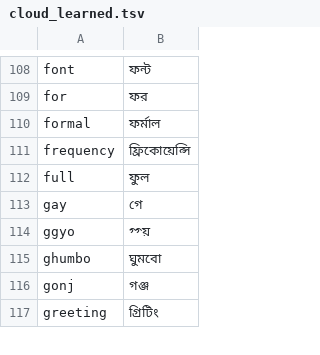
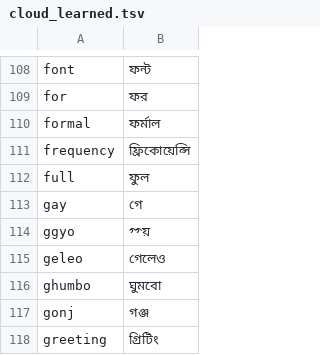
Before and after one commit to Badboy-collab/likhi, a TSV file: engine/data/cloud_learned.tsv, drawn as a sheet; only a part is shown, gaps mark what is left out; the diff names each change by its address in the sheet, - before the commit and + after, or states it on an @@ line.

Commit message:
feat(morphology-hybrid): implement Banglish morphology engine and privacy-first hybrid suggestion intelligence

```diff
--- a/engine/data/cloud_learned.tsv
+++ b/engine/data/cloud_learned.tsv
+row 115: geleo | গেলেও
```
Also changed, not shown: 13 other files.
